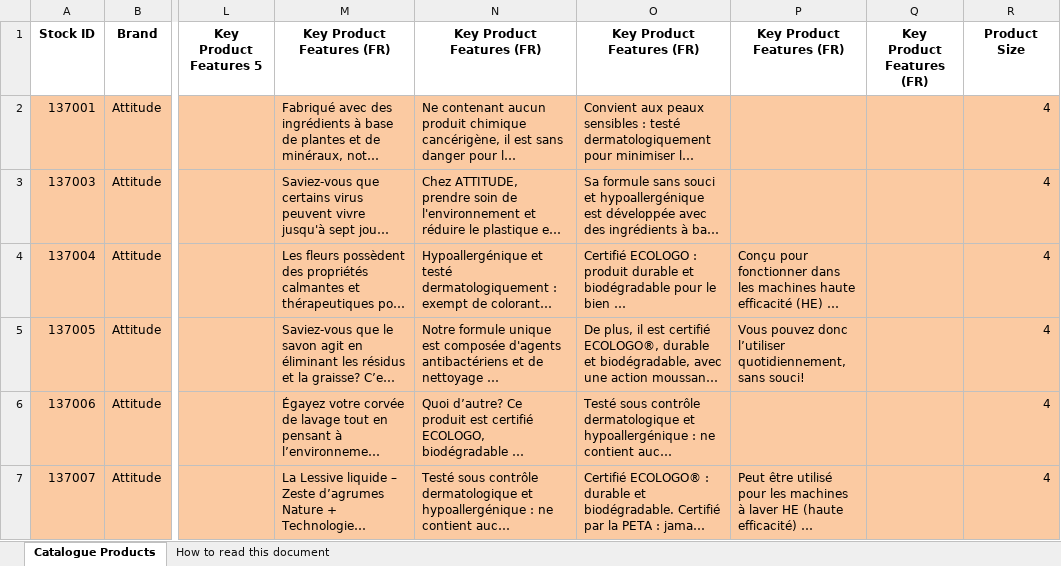
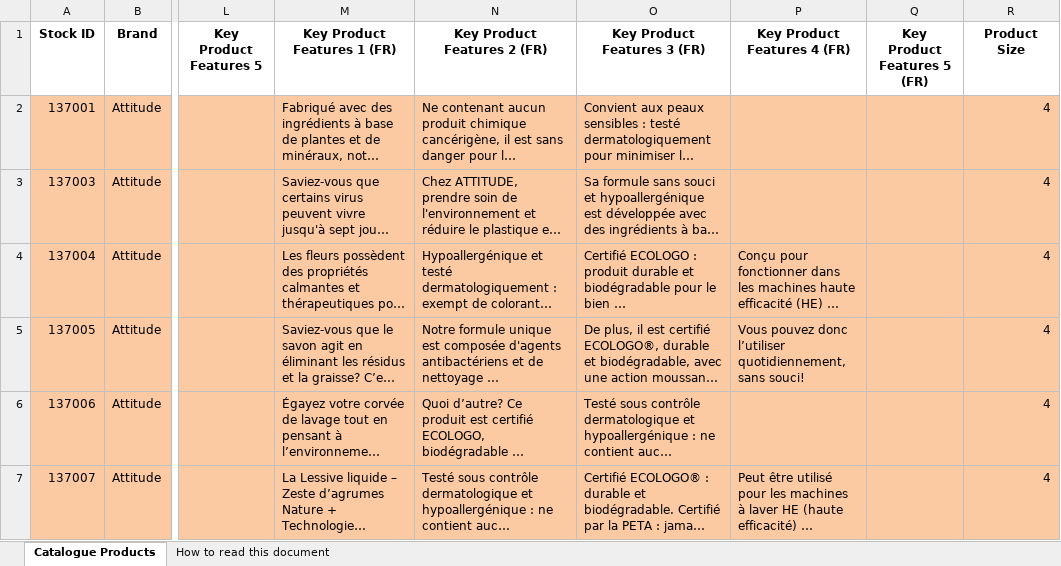
Before and after one commit to JGladman/ShopifyScripts, an Excel workbook: spreadsheets/Website document .xlsx, sheet Catalogue Products, drawn as a sheet; only a part is shown, gaps mark what is left out; long unchanged cells end in …; values as stored, in another font and other column widths than the file's, no borders; the diff names each change by its address in the sheet, - before the commit and + after, or states it on an @@ line.

```diff
--- a/spreadsheets/Website document .xlsx (sheet Catalogue Products)
+++ b/spreadsheets/Website document .xlsx (sheet Catalogue Products)
-M1: Key Product Features (FR)
+M1: Key Product Features 1 (FR)
-N1: Key Product Features (FR)
+N1: Key Product Features 2 (FR)
-O1: Key Product Features (FR)
+O1: Key Product Features 3 (FR)
-P1: Key Product Features (FR)
+P1: Key Product Features 4 (FR)
-Q1: Key Product Features (FR)
+Q1: Key Product Features 5 (FR)
```
Also changed, not shown: formatted_translations.xlsx, unformatted.xlsx, 5 other files.
